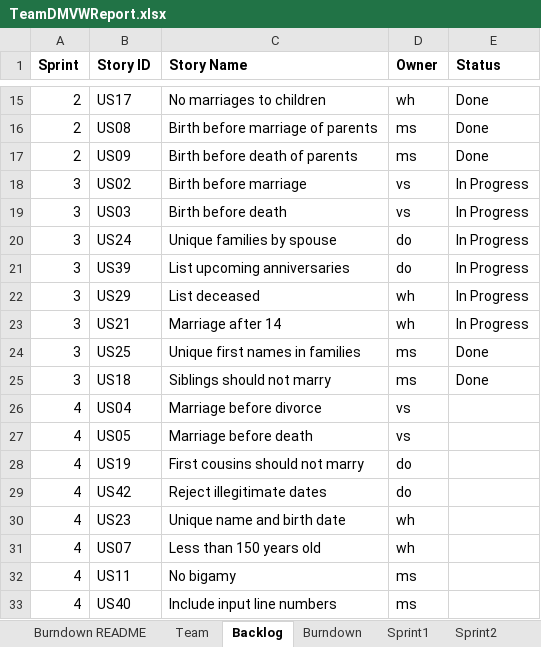
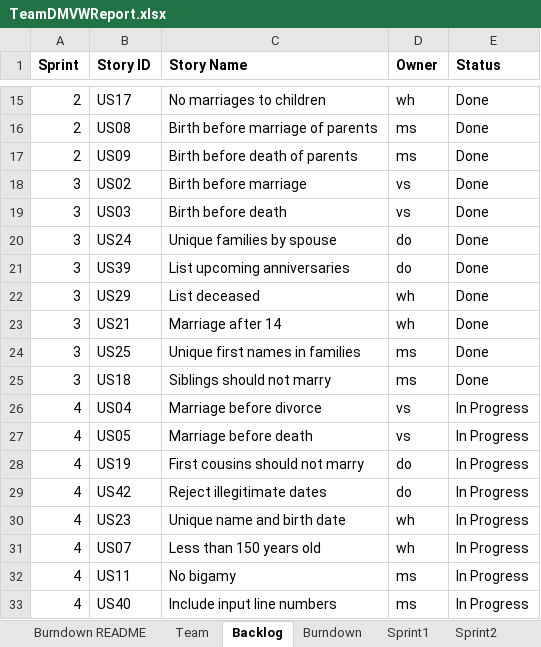
Before and after one commit to msalvi96/GEDCOM_Project, an Excel workbook: sprint_planning/TeamDMVWReport.xlsx, sheet Backlog, drawn as a sheet; only a part is shown, gaps mark what is left out; values as stored, in another font and other column widths than the file's, no borders; the diff names each change by its address in the sheet, - before the commit and + after, or states it on an @@ line.

```diff
--- a/sprint_planning/TeamDMVWReport.xlsx (sheet Backlog)
+++ b/sprint_planning/TeamDMVWReport.xlsx (sheet Backlog)
-E18:E23 (Status): In Progress
+E18:E23 (Status): Done
-E26:E33 (Status): (empty)
+E26:E33 (Status): In Progress
```
Also changed, not shown: sheet Sprint3, sheet Sprint4, sheet Burndown, charts or pictures, 4 other files.
